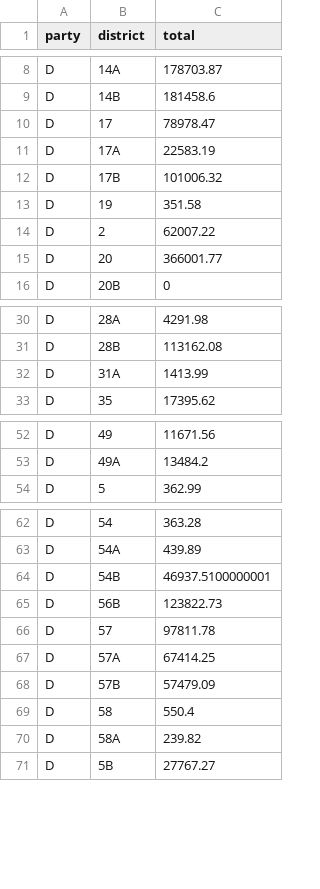
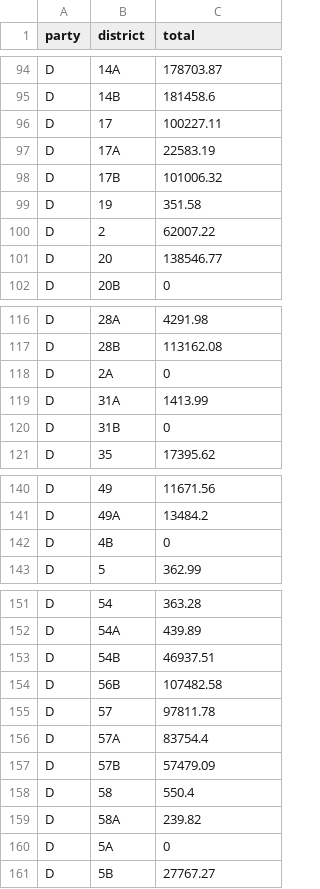
Before and after one commit to MinnPost/minnpost-september-2016-outside-spending-cartograms, a CSV file: data/sep-16-mnleg-ies.csv, drawn as a sheet; only a part is shown, gaps mark what is left out; the diff covers the shown part only.

```diff
--- a/data/sep-16-mnleg-ies.csv
+++ b/data/sep-16-mnleg-ies.csv
@@ -9,3 +95,3 @@ D,14A,178703.87
 D,14B,181458.6
-D,17,78978.47
+D,17,100227.11
 D,17A,22583.19
@@ -14,3 +100,3 @@ D,19,351.58
 D,2,62007.22
-D,20,366001.77
+D,20,138546.77
 D,20B,0
@@ -31,3 +117,5 @@ D,28A,4291.98
 D,28B,113162.08
+D,2A,0
 D,31A,1413.99
+D,31B,0
 D,35,17395.62
@@ -53,2 +141,3 @@ D,49,11671.56
 D,49A,13484.2
+D,4B,0
 D,5,362.99
@@ -63,6 +152,6 @@ D,54,363.28
 D,54A,439.89
-D,54B,46937.5100000001
-D,56B,123822.73
+D,54B,46937.51
+D,56B,107482.58
 D,57,97811.78
-D,57A,67414.25
+D,57A,83754.4
 D,57B,57479.09
@@ -70,2 +159,3 @@ D,58,550.4
 D,58A,239.82
+D,5A,0
 D,5B,27767.27
```
Also changed, not shown: 44 added rows, 42 moved rows and 1 edited cell elsewhere in this file.
